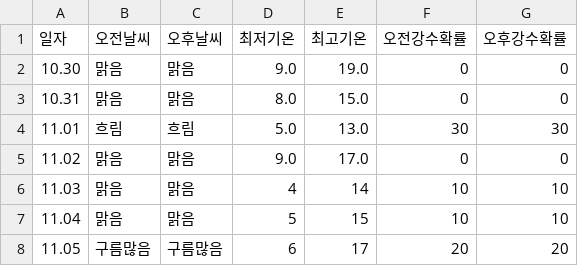
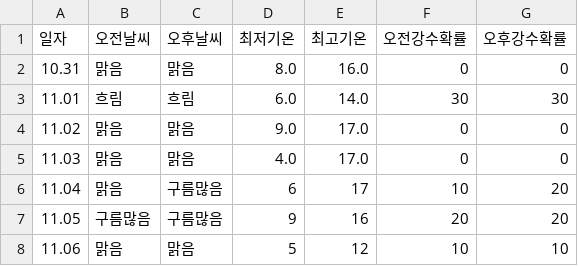
Before and after one commit to tndhrthwls12/Gangdong-infographic26, a CSV file: weather-data/weather_7days.csv, drawn as a sheet.

```diff
--- a/weather-data/weather_7days.csv
+++ b/weather-data/weather_7days.csv
@@ -1,8 +1,8 @@
 일자,오전날씨,오후날씨,최저기온,최고기온,오전강수확률,오후강수확률
-10.30,맑음,맑음,9.0,19.0,0,0
-10.31,맑음,맑음,8.0,15.0,0,0
-11.01,흐림,흐림,5.0,13.0,30,30
+10.31,맑음,맑음,8.0,16.0,0,0
+11.01,흐림,흐림,6.0,14.0,30,30
 11.02,맑음,맑음,9.0,17.0,0,0
-11.03,맑음,맑음,4,14,10,10
-11.04,맑음,맑음,5,15,10,10
-11.05,구름많음,구름많음,6,17,20,20
+11.03,맑음,맑음,4.0,17.0,0,0
+11.04,맑음,구름많음,6,17,10,20
+11.05,구름많음,구름많음,9,16,20,20
+11.06,맑음,맑음,5,12,10,10
```
